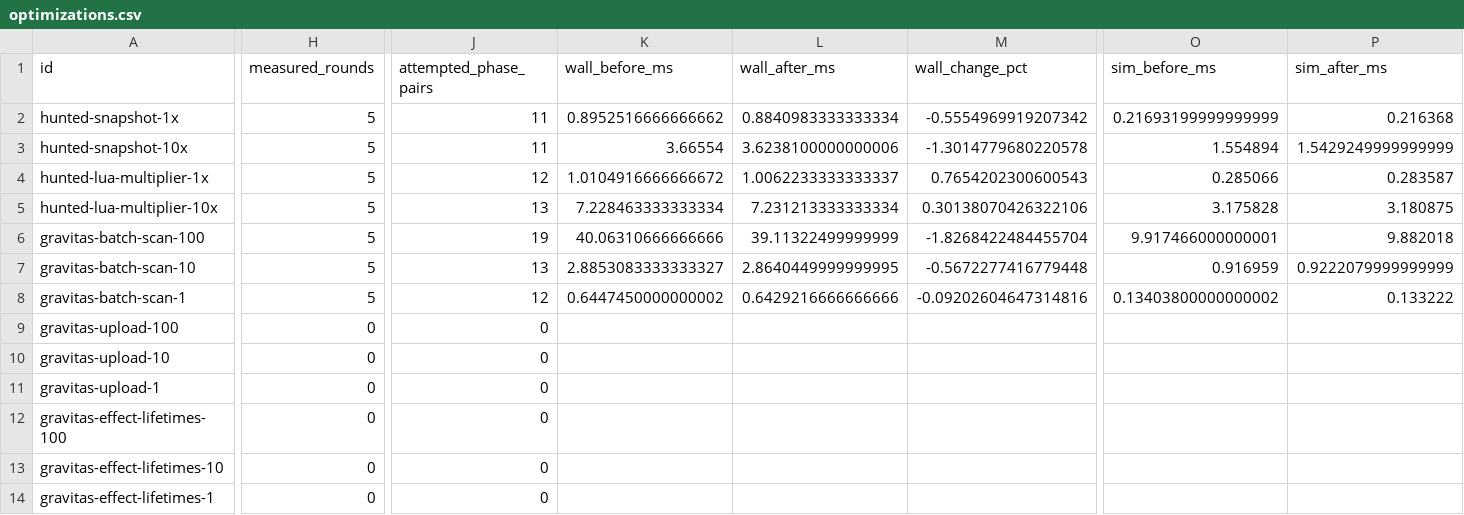
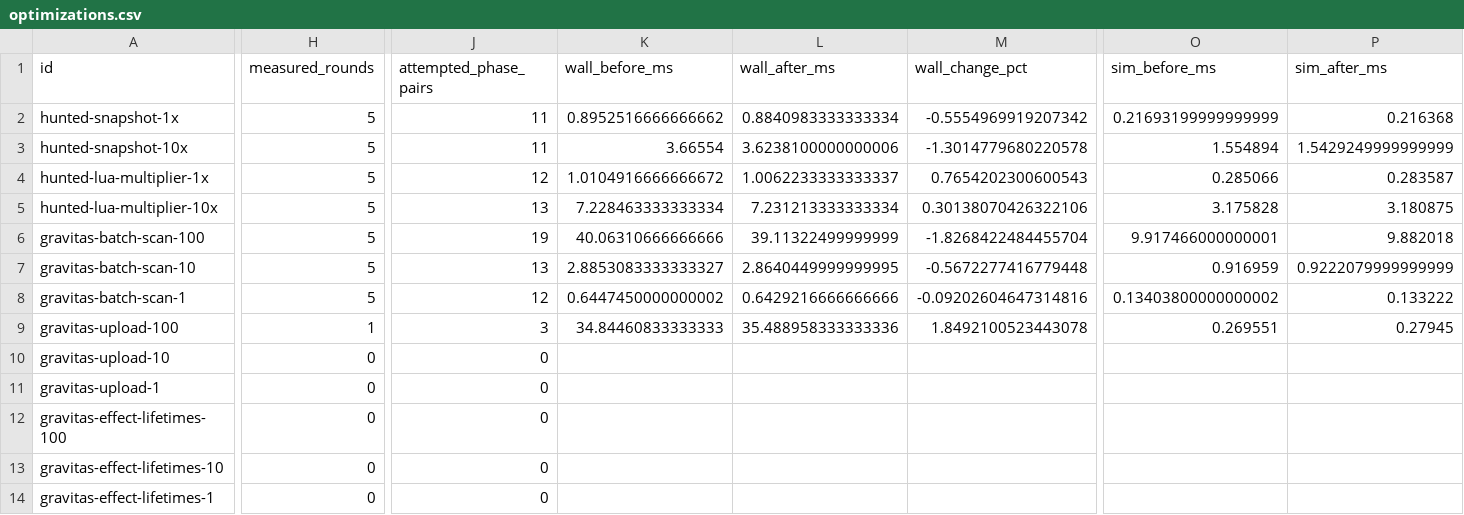
Before and after one commit to gajop/springcabal-dev, a CSV file: docs/benchmarks/2026-10-26/current/optimizations.csv, drawn as a sheet; only a part is shown, gaps mark what is left out; the diff covers the shown part only; the diff names each change by its address in the sheet, - before the commit and + after, or states it on an @@ line.

Commit message:
Refresh clean production benchmark progress

```diff
--- a/docs/benchmarks/2026-10-26/current/optimizations.csv
+++ b/docs/benchmarks/2026-10-26/current/optimizations.csv
-H9 (measured_rounds): 0
+H9 (measured_rounds): 1
-J9 (attempted_phase_pairs): 0
+J9 (attempted_phase_pairs): 3
-K9 (wall_before_ms): (empty)
+K9 (wall_before_ms): 34.84460833333333
-L9 (wall_after_ms): (empty)
+L9 (wall_after_ms): 35.488958333333336
-M9 (wall_change_pct): (empty)
+M9 (wall_change_pct): 1.8492100523443078
-O9 (sim_before_ms): (empty)
+O9 (sim_before_ms): 0.269551
-P9 (sim_after_ms): (empty)
+P9 (sim_after_ms): 0.27945
```
Also changed, not shown: 4 edited cells elsewhere in this file, docs/benchmarks/2026-10-26/current/jobs.csv, 5 other files.
